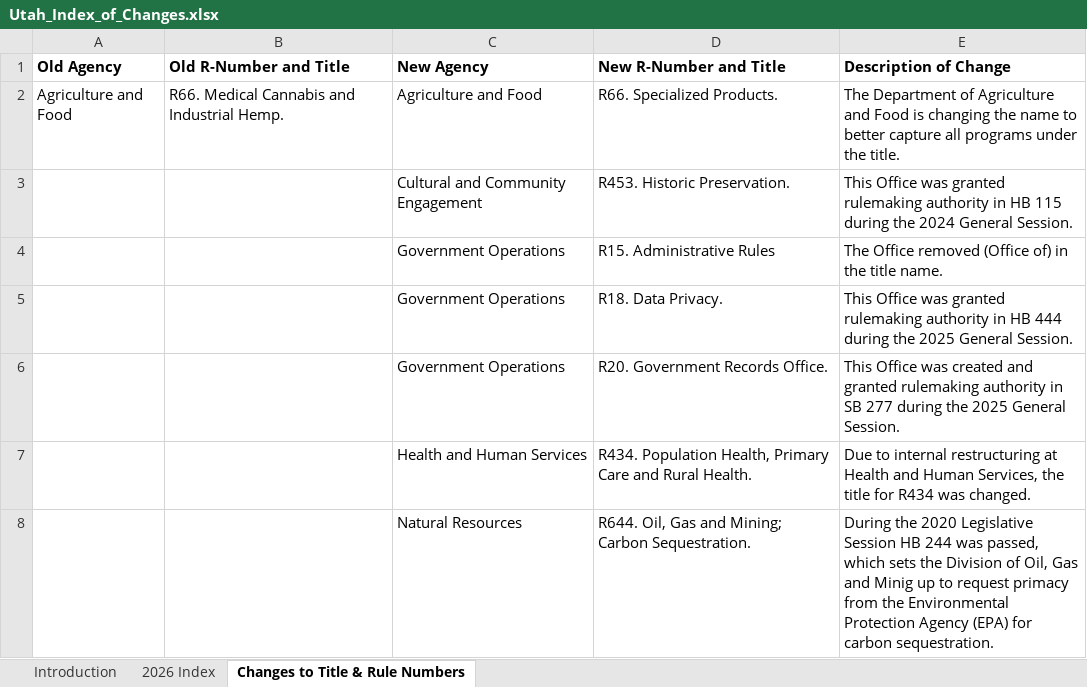
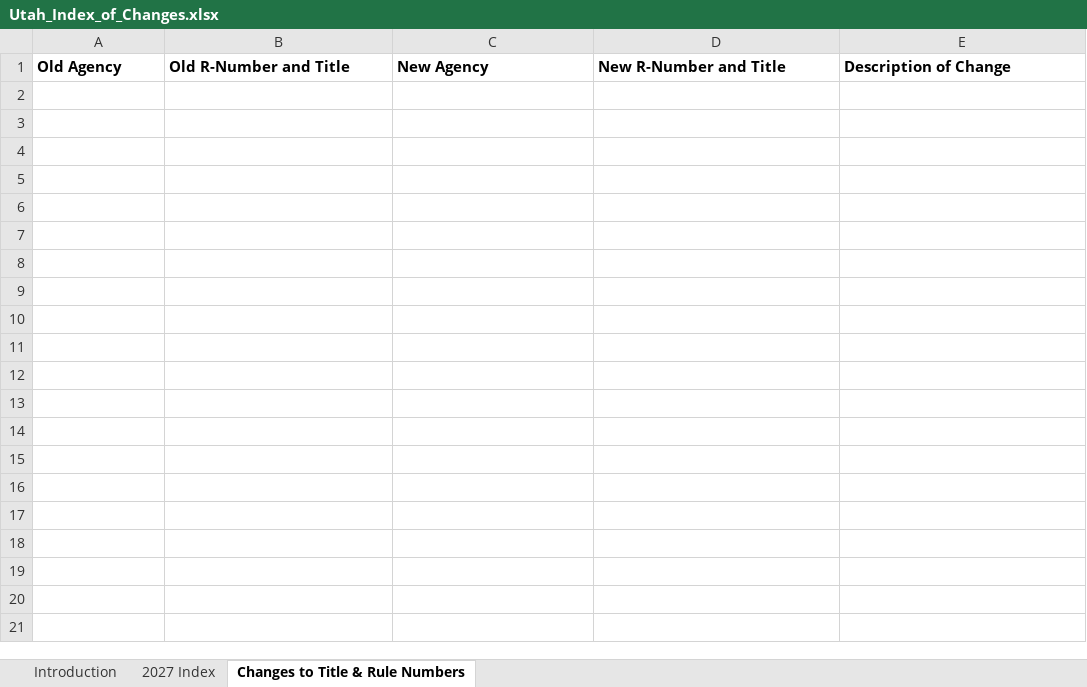
Before and after one commit to joshmonitor/rules-monitor, an Excel workbook: Utah_Index_of_Changes.xlsx, sheet Changes to Title & Rule Numbers, drawn as a sheet; values as stored, in another font and other column widths than the file's, no borders; table styles not drawn; the diff names each change by its address in the sheet, - before the commit and + after, or states it on an @@ line.

```diff
--- a/Utah_Index_of_Changes.xlsx (sheet Changes to Title & Rule Numbers)
+++ b/Utah_Index_of_Changes.xlsx (sheet Changes to Title & Rule Numbers)
-sheet tab: 2026 Index
+sheet tab: 2027 Index
-row 2: Agriculture and Food | R66. Medical Cannabis and Industrial Hemp. | Agriculture and Food | R66. Specialized Products. | The Department of Agriculture and Food is changing the name to better capture all programs under the title.
-row 3:  |  | Cultural and Community Engagement | R453. Historic Preservation. | This Office was granted rulemaking authority in HB 115 during the 2024 General Session.
-row 4:  |  | Government Operations | R15. Administrative Rules | The Office removed (Office of) in the title name.
-row 5:  |  | Government Operations | R18. Data Privacy. | This Office was granted rulemaking authority in HB 444 during the 2025 General Session.
-row 6:  |  | Government Operations | R20. Government Records Office. | This Office was created and granted rulemaking authority in SB 277 during the 2025 General Session.
-row 7:  |  | Health and Human Services | R434. Population Health, Primary Care and Rural Health. | Due to internal restructuring at Health and Human Services, the title for R434 was changed.
-row 8:  |  | Natural Resources | R644. Oil, Gas and Mining; Carbon Sequestration. | During the 2020 Legislative Session HB 244 was passed, which sets the Division of Oil, Gas and Minig up to request primacy from the Environmental Protection Agency (EPA) for carbon sequestration.
```
Also changed, not shown: sheet 2027 Index, charts or pictures, 2 other files.
